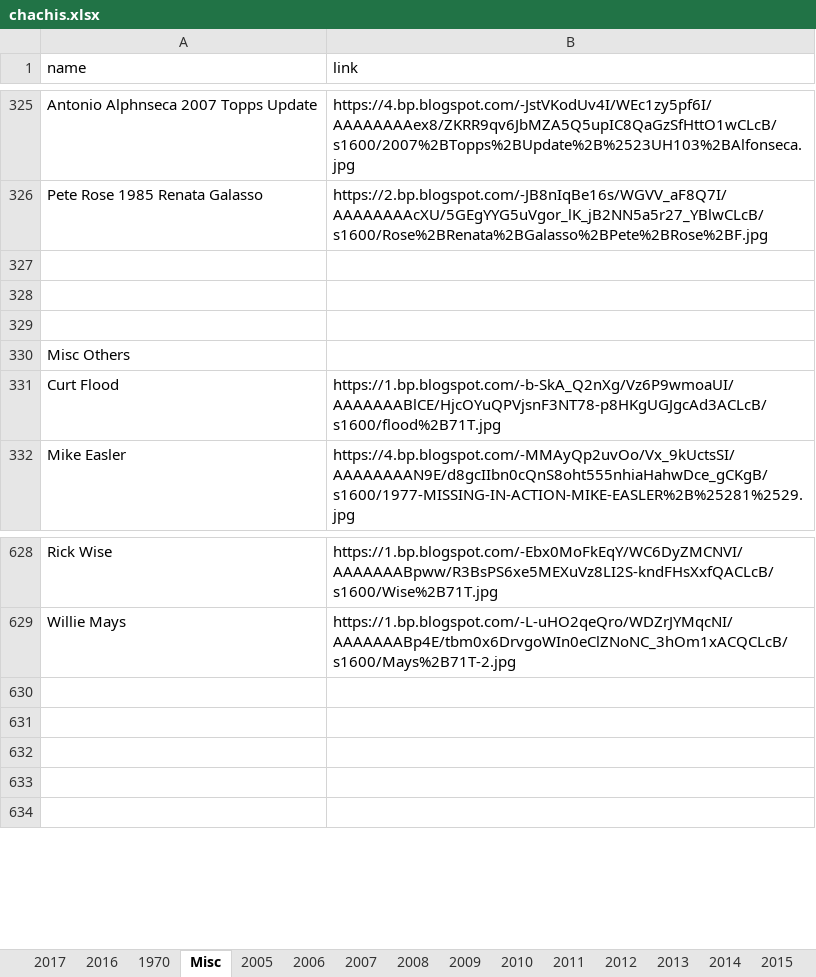
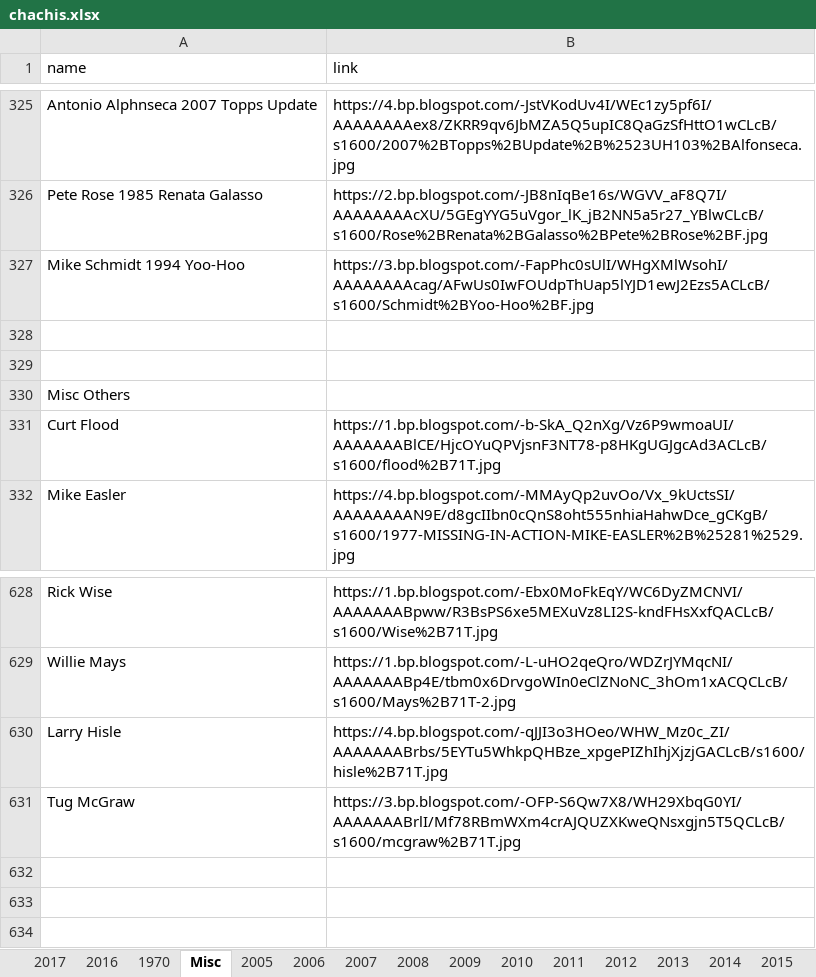
Before and after one commit to Wolfbane50/myApp, an Excel workbook: chachis.xlsx, sheet Misc, drawn as a sheet; only a part is shown, gaps mark what is left out; values as stored, in another font and other column widths than the file's, no borders; the diff names each change by its address in the sheet, - before the commit and + after, or states it on an @@ line.

Commit message:
Chachi updates

```diff
--- a/chachis.xlsx (sheet Misc)
+++ b/chachis.xlsx (sheet Misc)
-row 327: (empty)
+row 327: Mike Schmidt 1994 Yoo-Hoo | https://3.bp.blogspot.com/-FapPhc0sUlI/WHgXMlWsohI/AAAAAAAAcag/AFwUs0IwFOUdpThUap5lYJD1ewJ2Ezs5ACLcB/s1600/Schmidt%2BYoo-Hoo%2BF.jpg
-row 630: (empty)
+row 630: Larry Hisle | https://4.bp.blogspot.com/-qJJI3o3HOeo/WHW_Mz0c_ZI/AAAAAAABrbs/5EYTu5WhkpQHBze_xpgePIZhIhjXjzjGACLcB/s1600/hisle%2B71T.jpg
-row 631: (empty)
+row 631: Tug McGraw | https://3.bp.blogspot.com/-OFP-S6Qw7X8/WH29XbqG0YI/AAAAAAABrlI/Mf78RBmWXm4crAJQUZXKweQNsxgjn5T5QCLcB/s1600/mcgraw%2B71T.jpg
```
